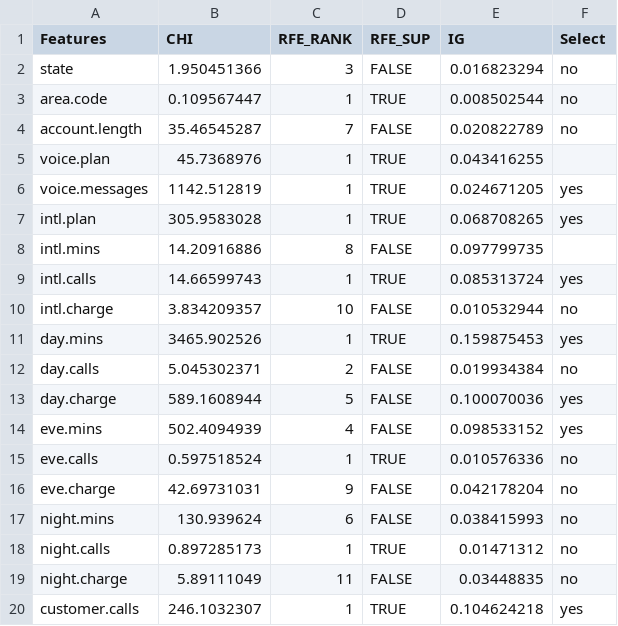
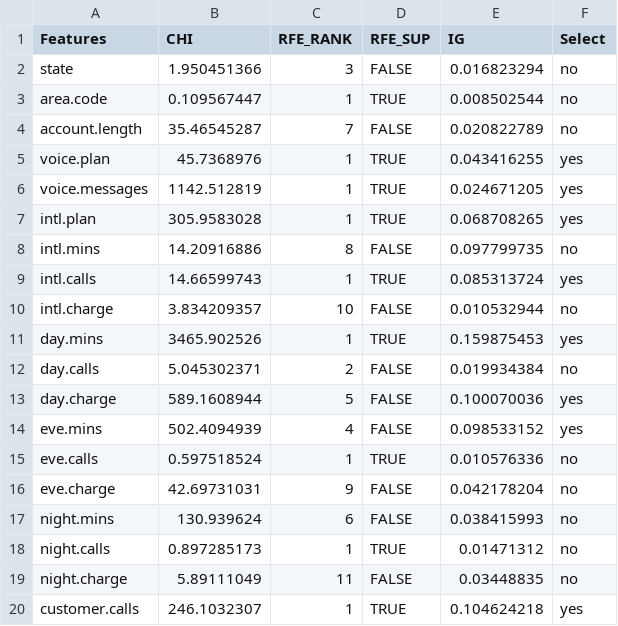
Before and after one commit to kunal-mallick/Churn_Prediction, a CSV file: Feature Engineering & Feature Extraction/Feature Selection.csv, drawn as a sheet.

Commit message:
Update Feature Selection.csv

```diff
--- a/Feature Engineering & Feature Extraction/Feature Selection.csv
+++ b/Feature Engineering & Feature Extraction/Feature Selection.csv
@@ -4,6 +4,6 @@ area.code,0.109567447,1,TRUE,0.008502544,no
 account.length,35.46545287,7,FALSE,0.020822789,no
-voice.plan,45.7368976,1,TRUE,0.043416255,
+voice.plan,45.7368976,1,TRUE,0.043416255,yes
 voice.messages,1142.512819,1,TRUE,0.024671205,yes
 intl.plan,305.9583028,1,TRUE,0.068708265,yes
-intl.mins,14.20916886,8,FALSE,0.097799735,
+intl.mins,14.20916886,8,FALSE,0.097799735,no
 intl.calls,14.66599743,1,TRUE,0.085313724,yes
```
